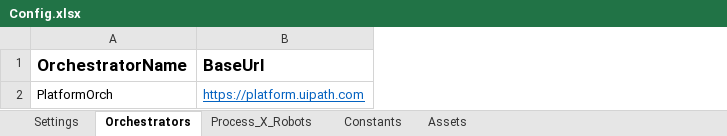
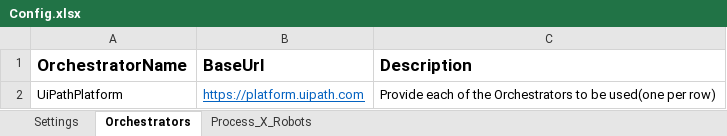
Before and after one commit to RakeshMadhavakurup/UiPath-Bot-Optimizer-Framework, an Excel workbook: BotManager/Data/Config.xlsx, sheet Orchestrators, drawn as a sheet; values as stored, in another font and other column widths than the file's, no borders; the diff names each change by its address in the sheet, - before the commit and + after, or states it on an @@ line.

```diff
--- a/BotManager/Data/Config.xlsx (sheet Orchestrators)
+++ b/BotManager/Data/Config.xlsx (sheet Orchestrators)
-sheet tab: Constants
-sheet tab: Assets
+column C (Description), row 2: Provide each of the Orchestrators to be used(one per row)
-A2 (OrchestratorName): PlatformOrch
+A2 (OrchestratorName): UiPathPlatform
```
Also changed, not shown: sheet Settings, sheet Process_X_Robots.
